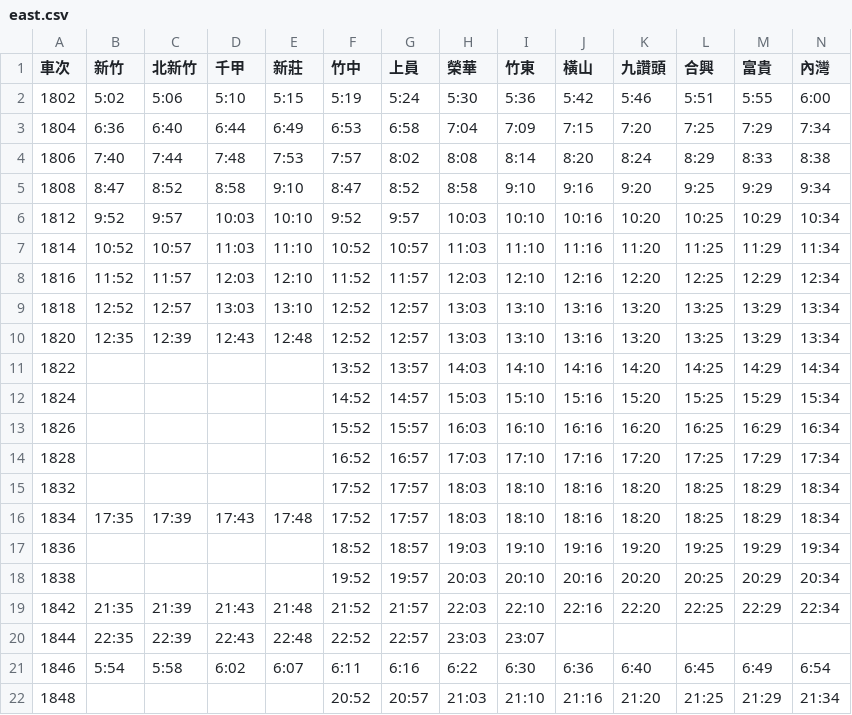
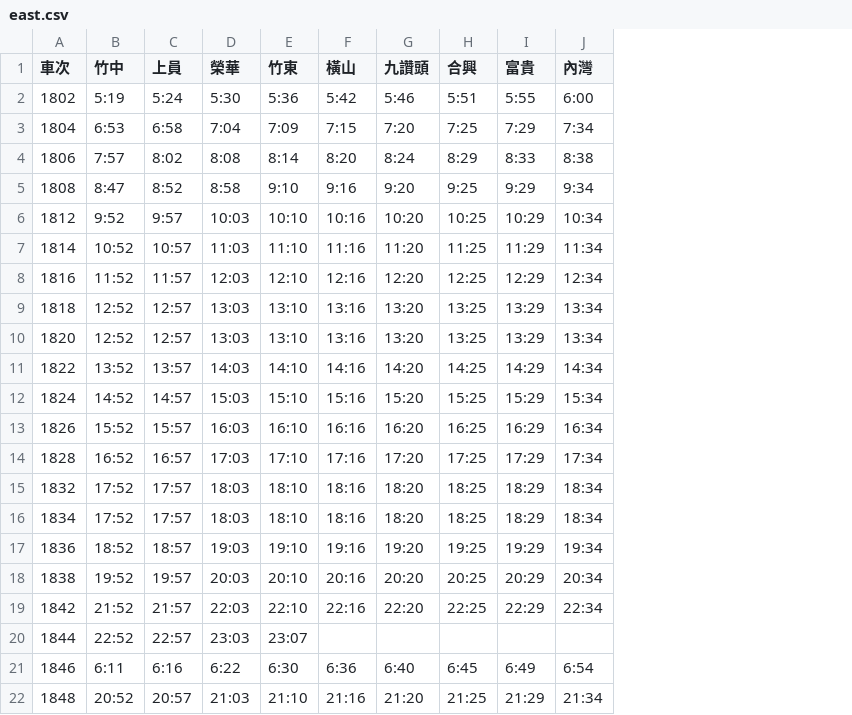
Before and after one commit to ChihHsiangChien/chihhsiangchien.github.io, a CSV file: train-orienteering/east.csv, drawn as a sheet; the diff names each change by its address in the sheet, - before the commit and + after, or states it on an @@ line.

Commit message:
Update Orienteering tool: Change title and description, adjust time parameters, and enhance route visualization

```diff
--- a/train-orienteering/east.csv
+++ b/train-orienteering/east.csv
-column B (新竹), rows 2-21: 5:02 | 6:36 | 7:40 | 8:47 | 9:52 | 10:52 | 11:52 | 12:52 | 12:35 |  |  |  |  |  | 17:35 |  |  | 21:35 | 22:35 | 5:54
-column C (北新竹), rows 2-21: 5:06 | 6:40 | 7:44 | 8:52 | 9:57 | 10:57 | 11:57 | 12:57 | 12:39 |  |  |  |  |  | 17:39 |  |  | 21:39 | 22:39 | 5:58
-column D (千甲), rows 2-21: 5:10 | 6:44 | 7:48 | 8:58 | 10:03 | 11:03 | 12:03 | 13:03 | 12:43 |  |  |  |  |  | 17:43 |  |  | 21:43 | 22:43 | 6:02
-column E (新莊), rows 2-21: 5:15 | 6:49 | 7:53 | 9:10 | 10:10 | 11:10 | 12:10 | 13:10 | 12:48 |  |  |  |  |  | 17:48 |  |  | 21:48 | 22:48 | 6:07
```
Also changed, not shown: train-orienteering/west.csv, 3 other files.
